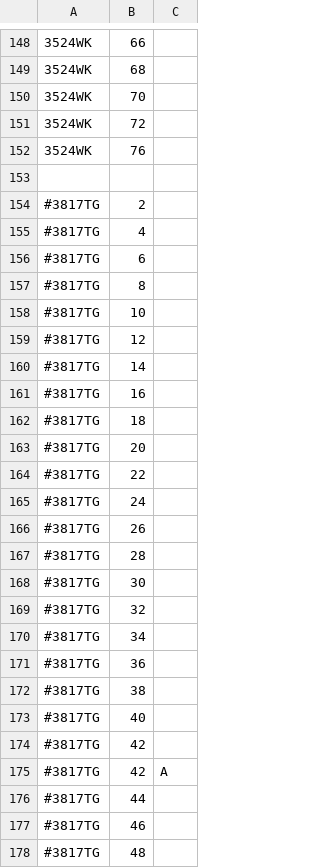
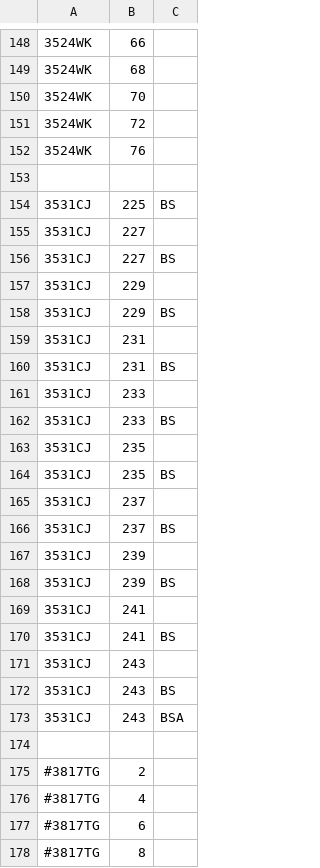
Before and after one commit to PanderMusubi/afvalophaaldata, a TSV file: addresses.tsv, drawn as a sheet; only a part is shown, gaps mark what is left out; the shorter side is filled out with more unchanged rows; the diff names each change by its address in the sheet, - before the commit and + after, or states it on an @@ line.

Commit message:
More addresses, improved shuffle and robustness

```diff
--- a/addresses.tsv
+++ b/addresses.tsv
+row 154: 3531CJ | 225 | BS
+row 155: 3531CJ | 227
+row 156: 3531CJ | 227 | BS
+row 157: 3531CJ | 229
+row 158: 3531CJ | 229 | BS
+row 159: 3531CJ | 231
+row 160: 3531CJ | 231 | BS
+row 161: 3531CJ | 233
+row 162: 3531CJ | 233 | BS
+row 163: 3531CJ | 235
+row 164: 3531CJ | 235 | BS
+row 165: 3531CJ | 237
+row 166: 3531CJ | 237 | BS
+row 167: 3531CJ | 239
+row 168: 3531CJ | 239 | BS
+row 169: 3531CJ | 241
+row 170: 3531CJ | 241 | BS
+row 171: 3531CJ | 243
+row 172: 3531CJ | 243 | BS
+row 173: 3531CJ | 243 | BSA
+row 174: (empty)
```
Also changed, not shown: 49 other files.
